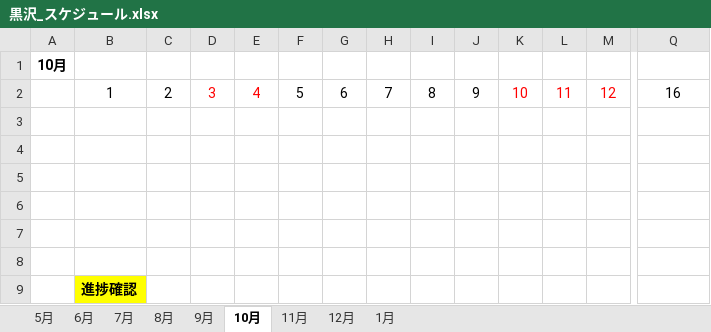
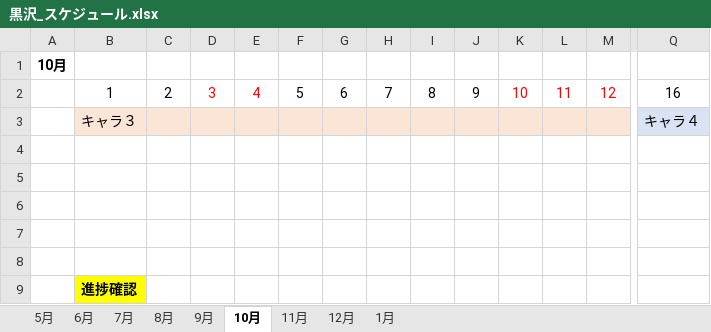
Before and after one commit to soushi1116/Employment_Local, an Excel workbook: 黒沢_スケジュール.xlsx, sheet 10月, drawn as a sheet; only a part is shown, gaps mark what is left out; values as stored, in another font and other column widths than the file's, no borders; rows hold the shown columns only; the diff covers the shown part only; the diff names each change by its address in the sheet, - before the commit and + after, or states it on an @@ line.

```diff
--- a/黒沢_スケジュール.xlsx (sheet 10月)
+++ b/黒沢_スケジュール.xlsx (sheet 10月)
-row 3: (empty)
+row 3:  | キャラ３ |  |  |  |  |  |  |  |  |  |  |  | キャラ４
-B3:M3 fill: none
+B3:M3 fill: #FBE5D6
-Q3 fill: none
+Q3 fill: #DAE3F3
```
Also changed, not shown: cell formats elsewhere in this sheet, sheet 9月, sheet 8月, sheet 11月, sheet 7月, 54 other files.
